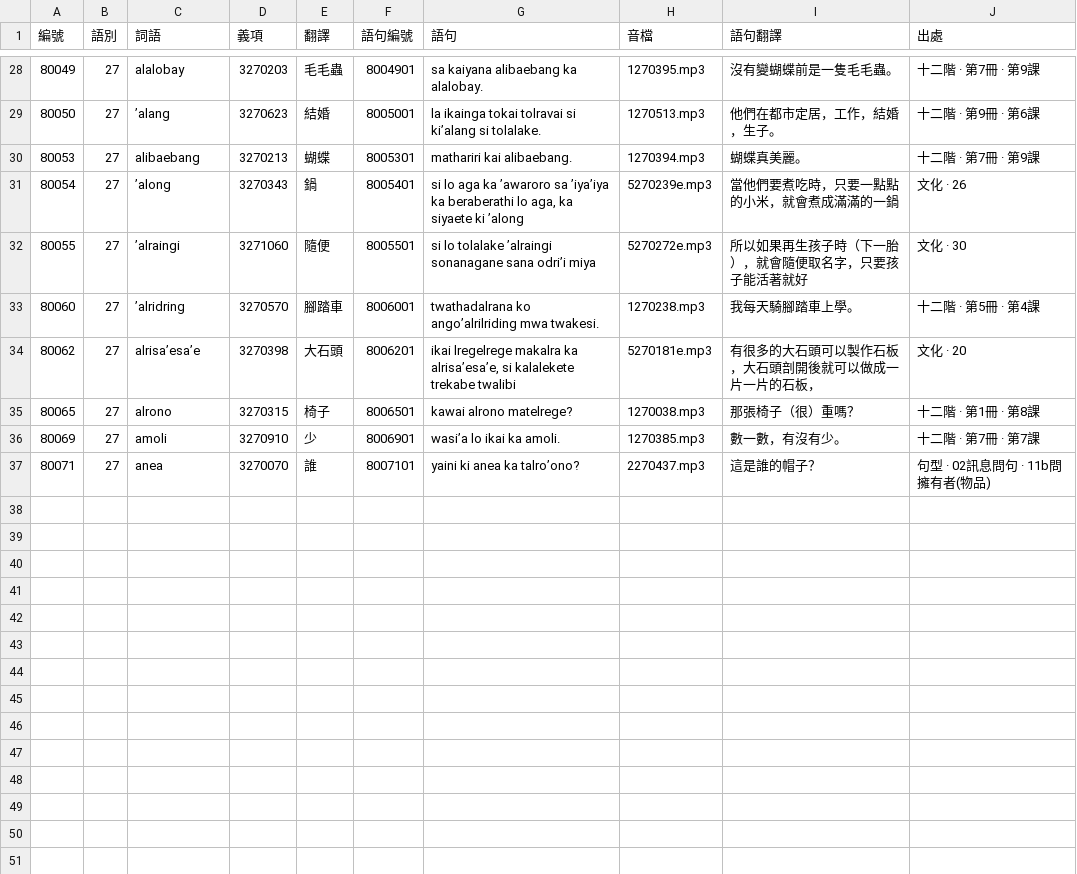
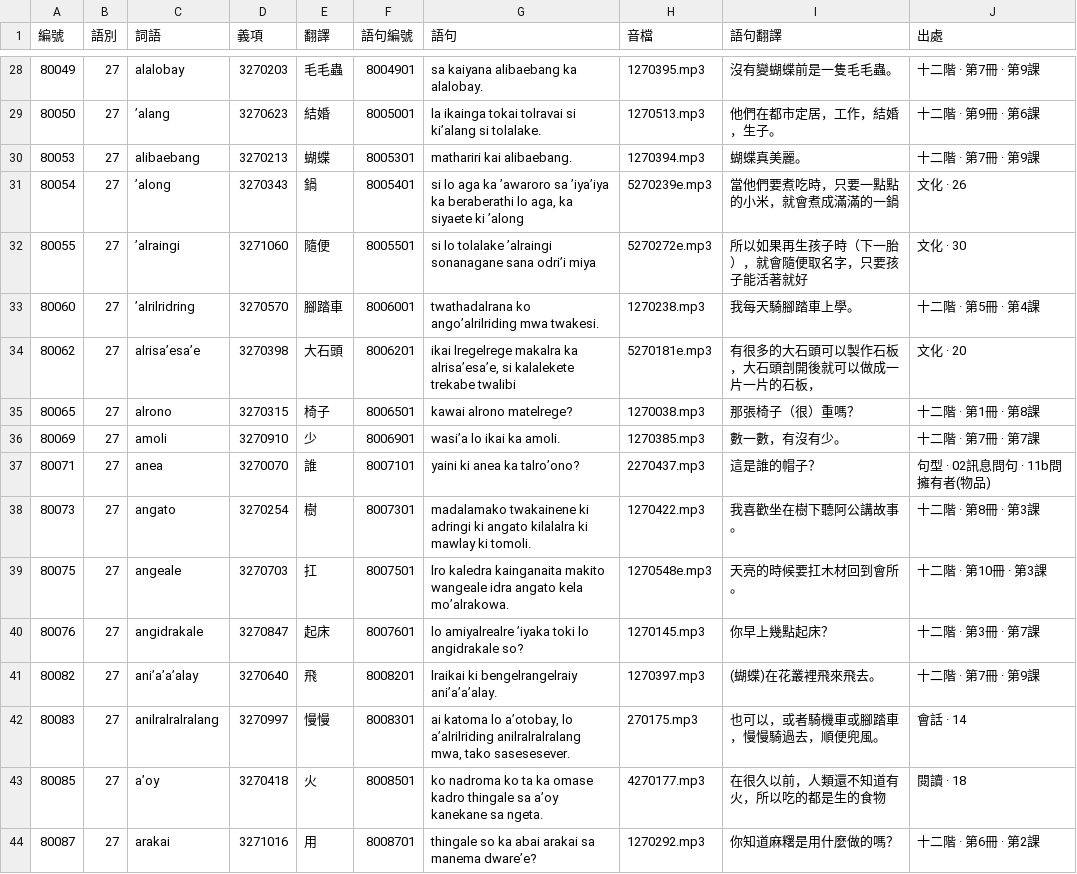
Before and after one commit to haiangdict/HLDDru, a CSV file: data/08-Examples.csv, drawn as a sheet; only a part is shown, gaps mark what is left out; the diff covers the shown part only.

```diff
--- a/data/08-Examples.csv
+++ b/data/08-Examples.csv
@@ -32,3 +32,3 @@
 80055,27,’alraingi,3271060,隨便,8005501,si lo tolalake ’alraingi sonanagane sana odri’i miya,5270272e.mp3,所以如果再生孩子時（下一胎），就會隨便取名字，只要孩子能活著就好,文化 · 30
-80060,27,’alridring,3270570,腳踏車,8006001,twathadalrana ko ango’alrilriding mwa twakesi.,1270238.mp3,我每天騎腳踏車上學。,十二階 · 第5冊 · 第4課
+80060,27,’alrilridring,3270570,腳踏車,8006001,twathadalrana ko ango’alrilriding mwa twakesi.,1270238.mp3,我每天騎腳踏車上學。,十二階 · 第5冊 · 第4課
 80062,27,alrisa’esa’e,3270398,大石頭,8006201,"ikai lregelrege makalra ka alrisa’esa’e, si kalalekete trekabe twalibi",5270181e.mp3,有很多的大石頭可以製作石板，大石頭剖開後就可以做成一片一片的石板，,文化 · 20
@@ -37 +37,8 @@
 80071,27,anea,3270070,誰,8007101,yaini ki anea ka talro’ono?,2270437.mp3,這是誰的帽子？,句型 · 02訊息問句 · 11b問擁有者(物品)
+80073,27,angato,3270254,樹,8007301,madalamako twakainene ki adringi ki angato kilalalra ki mawlay ki tomoli.,1270422.mp3,我喜歡坐在樹下聽阿公講故事。,十二階 · 第8冊 · 第3課
+80075,27,angeale,3270703,扛,8007501,lro kaledra kainganaita makito wangeale idra angato kela mo’alrakowa.,1270548e.mp3,天亮的時候要扛木材回到會所。,十二階 · 第10冊 · 第3課
+80076,27,angidrakale,3270847,起床,8007601,lo amiyalrealre ’iyaka toki lo angidrakale so?,1270145.mp3,你早上幾點起床？,十二階 · 第3冊 · 第7課
+80082,27,ani’a’a’alay,3270640,飛,8008201,lraikai ki bengelrangelraiy ani’a’a’alay.,1270397.mp3,(蝴蝶)在花叢裡飛來飛去。,十二階 · 第7冊 · 第9課
+80083,27,anilralralralang,3270997,慢慢,8008301,"ai katoma lo a’otobay, lo a’alrilriding anilralralralang mwa, tako sasesesever.",270175.mp3,也可以，或者騎機車或腳踏車，慢慢騎過去，順便兜風。,會話 · 14
+80085,27,a’oy,3270418,火,8008501,ko nadroma ko ta ka omase kadro thingale sa a’oy kanekane sa ngeta.,4270177.mp3,在很久以前，人類還不知道有火，所以吃的都是生的食物,閱讀 · 18
+80087,27,arakai,3271016,用,8008701,thingale so ka abai arakai sa manema dware’e?,1270292.mp3,你知道麻糬是用什麼做的嗎？,十二階 · 第6冊 · 第2課
```
Also changed, not shown: 11 added rows and 3 edited cells elsewhere in this file, data/08-Etymology.csv, data/08-Senses.csv.
